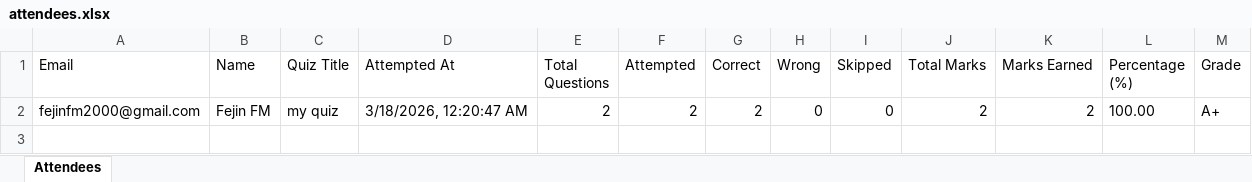
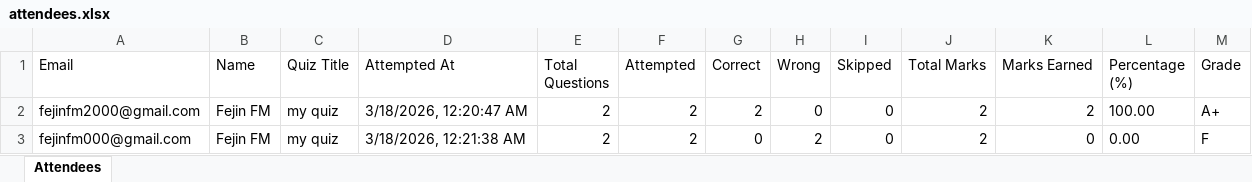
Before and after one commit to fejinfm2000/QuizForge, an Excel workbook: quizzes/my-quiz/attendees.xlsx, sheet Attendees, drawn as a sheet; values as stored, in another font and other column widths than the file's, no borders; the diff names each change by its address in the sheet, - before the commit and + after, or states it on an @@ line.

Commit message:
Update attendees for quiz: my-quiz — fejinfm000@gmail.com

```diff
--- a/quizzes/my-quiz/attendees.xlsx (sheet Attendees)
+++ b/quizzes/my-quiz/attendees.xlsx (sheet Attendees)
+row 3: fejinfm000@gmail.com | Fejin FM | my quiz | 3/18/2026, 12:21:38 AM | 2 | 2 | 0 | 2 | 0 | 2 | 0 | 0.00 | F
```
